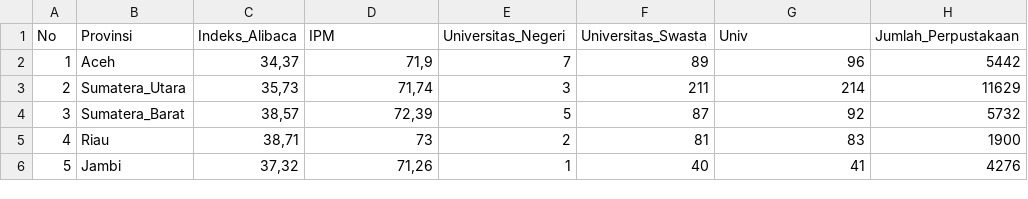
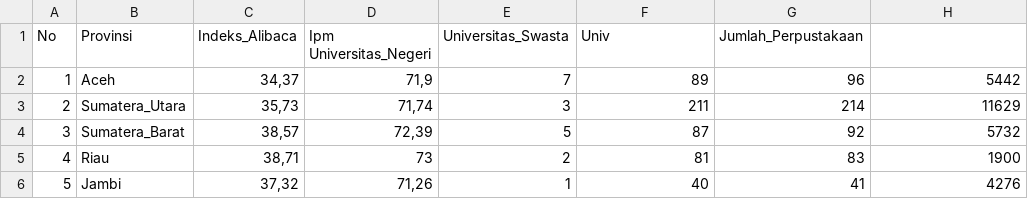
Before and after one commit to fax17/PSD, a CSV file: Regresi Ridge, Lasso dan Klasik/datapsd7.csv, drawn as a sheet; only a part is shown.

Commit message:
Update datapsd7.csv

```diff
--- a/Regresi Ridge, Lasso dan Klasik/datapsd7.csv
+++ b/Regresi Ridge, Lasso dan Klasik/datapsd7.csv
@@ -1,2 +1,2 @@
-No	Provinsi	Indeks_Alibaca	IPM	Universitas_Negeri	Universitas_Swasta	Univ	Jumlah_Perpustakaan
+No	Provinsi	Indeks_Alibaca	Ipm  Universitas_Negeri	Universitas_Swasta	Univ	Jumlah_Perpustakaan
 1	Aceh	34,37	71,9	7	89	96	5442
```
